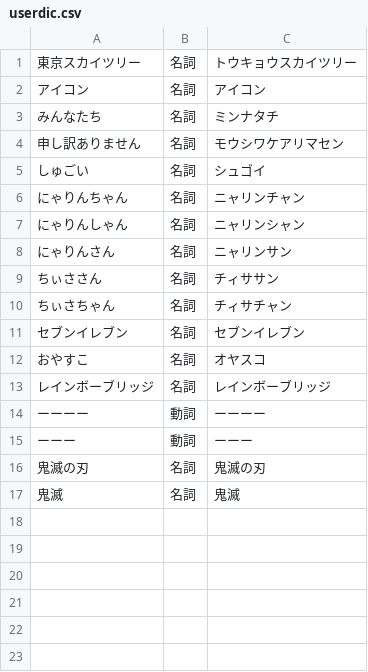
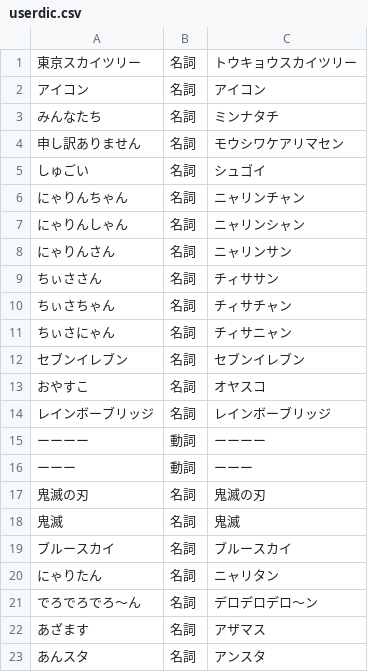
Before and after one commit to BlueSkyCrypt/OkanBot, a CSV file: userdic.csv, drawn as a sheet; the diff names each change by its address in the sheet, - before the commit and + after, or states it on an @@ line.

```diff
--- a/userdic.csv
+++ b/userdic.csv
+row 11: ちぃさにゃん | 名詞 | チィサニャン
+row 19: ブルースカイ | 名詞 | ブルースカイ
+row 20: にゃりたん | 名詞 | ニャリタン
+row 21: でろでろでろ～ん | 名詞 | デロデロデロ～ン
+row 22: あざます | 名詞 | アザマス
+row 23: あんスタ | 名詞 | アンスタ
```
Also changed, not shown: 3 other files.
